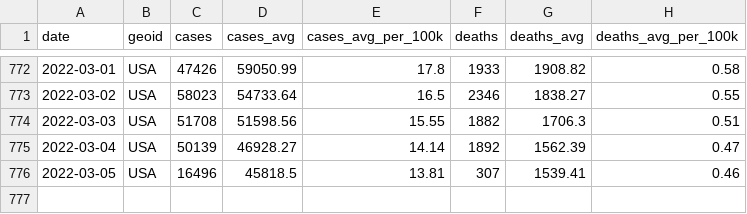
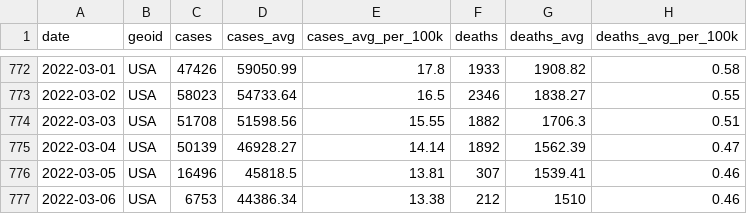
Before and after one commit to nytimes/covid-19-data, a CSV file: rolling-averages/us.csv, drawn as a sheet; only a part is shown, gaps mark what is left out; the diff names each change by its address in the sheet, - before the commit and + after, or states it on an @@ line.

Commit message:
Updating data.

```diff
--- a/rolling-averages/us.csv
+++ b/rolling-averages/us.csv
+row 777: 2022-03-06 | USA | 6753 | 44386.34 | 13.38 | 212 | 1510 | 0.46
```
Also changed, not shown: live/us-counties.csv, live/us-states.csv, 4 other files.
